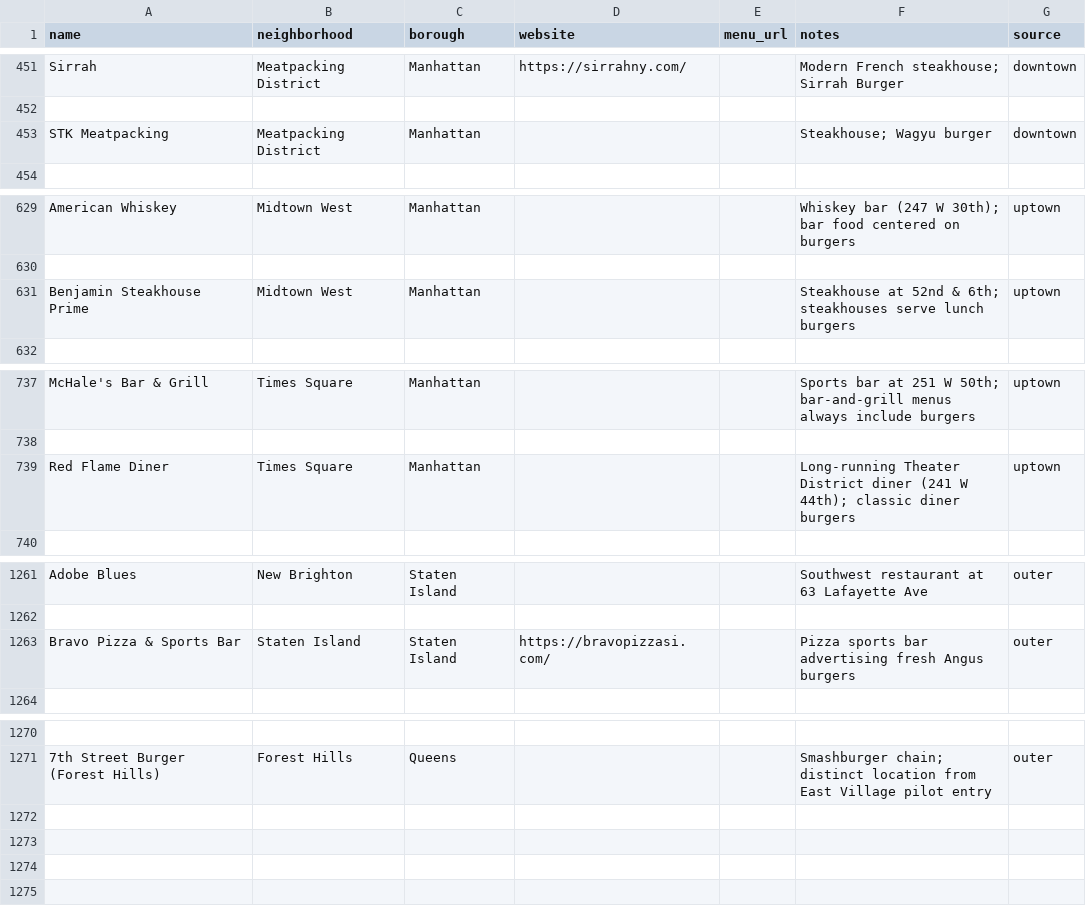
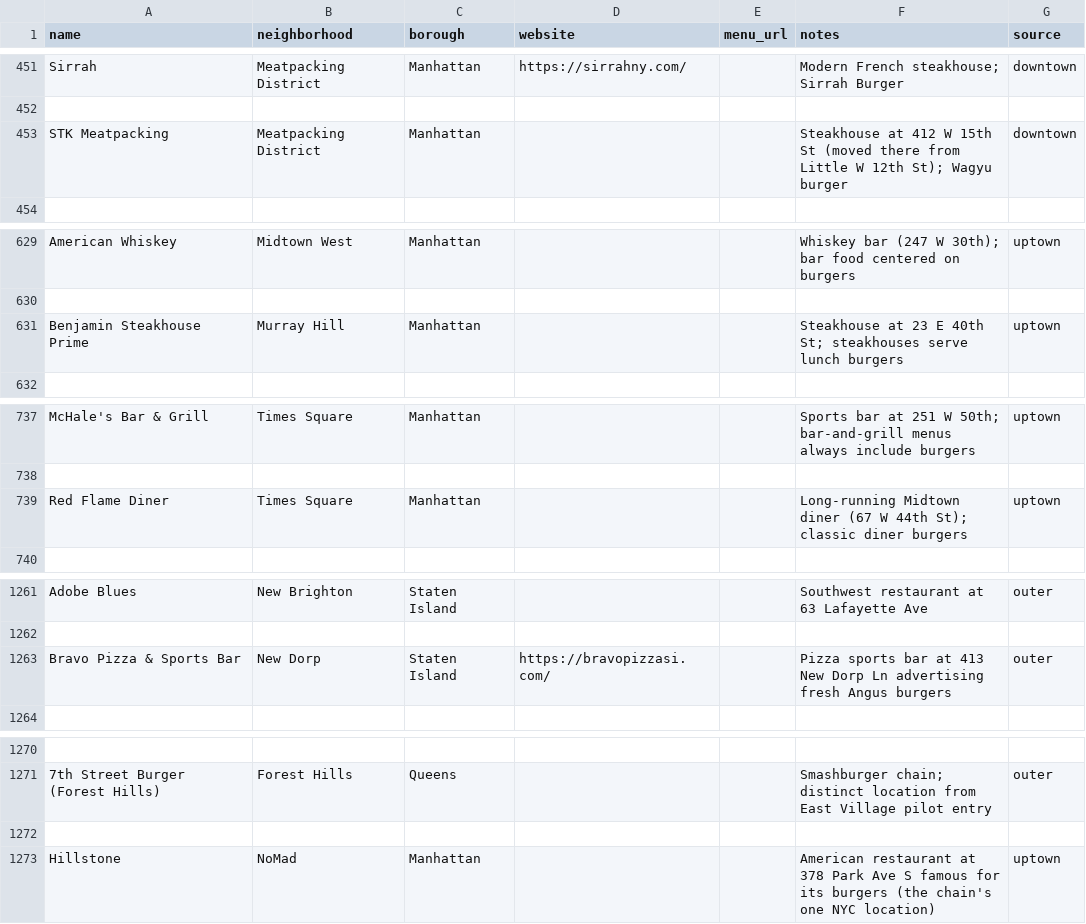
Before and after one commit to koolkam00/burger-index, a CSV file: burger-list-master.csv, drawn as a sheet; only a part is shown, gaps mark what is left out; the diff covers the shown part only; the diff names each change by its address in the sheet, - before the commit and + after, or states it on an @@ line.

```diff
--- a/burger-list-master.csv
+++ b/burger-list-master.csv
-F453 (notes): Steakhouse; Wagyu burger
+F453 (notes): Steakhouse at 412 W 15th St (moved there from Little W 12th St); Wagyu burger
-B631 (neighborhood): Midtown West
+B631 (neighborhood): Murray Hill
-F631 (notes): Steakhouse at 52nd & 6th; steakhouses serve…
+F631 (notes): Steakhouse at 23 E 40th St; steakhouses serve…
-F739 (notes): Long-running Theater District diner (241 W 44th); classic diner…
+F739 (notes): Long-running Midtown diner (67 W 44th St); classic diner…
-B1263 (neighborhood): Staten Island
+B1263 (neighborhood): New Dorp
-F1263 (notes): …sports bar advertising fresh…
+F1263 (notes): …sports bar at 413 New Dorp Ln advertising fresh…
+row 1272: (empty)
+row 1273: Hillstone | NoMad | Manhattan |  |  | American restaurant at 378 Park Ave S famous for its burgers (the chain's one NYC location) | uptown
```
Also changed, not shown: 3 edited cells elsewhere in this file, 13 other files.
